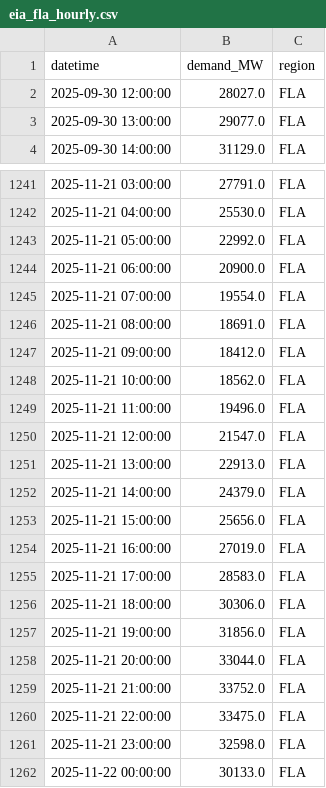
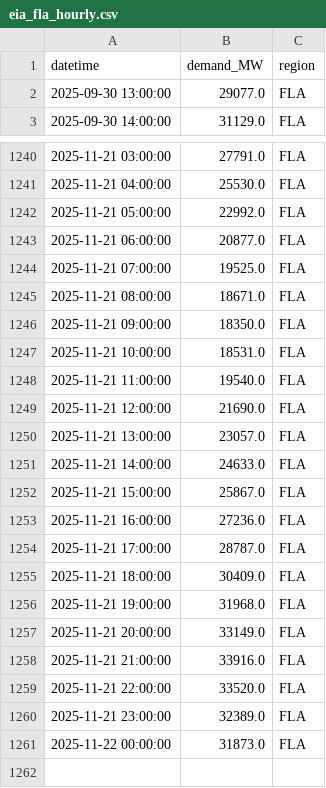
Before and after one commit to N3il-kb/gridcast, a CSV file: cache/eia_fla_hourly.csv, drawn as a sheet; only a part is shown, gaps mark what is left out.

```diff
--- a/cache/eia_fla_hourly.csv
+++ b/cache/eia_fla_hourly.csv
@@ -1,3 +1,2 @@
 datetime,demand_MW,region
-2025-09-30 12:00:00,28027.0,FLA
 2025-09-30 13:00:00,29077.0,FLA
@@ -1243,20 +1242,20 @@ datetime,demand_MW,region
 2025-11-21 05:00:00,22992.0,FLA
-2025-11-21 06:00:00,20900.0,FLA
-2025-11-21 07:00:00,19554.0,FLA
-2025-11-21 08:00:00,18691.0,FLA
-2025-11-21 09:00:00,18412.0,FLA
-2025-11-21 10:00:00,18562.0,FLA
-2025-11-21 11:00:00,19496.0,FLA
-2025-11-21 12:00:00,21547.0,FLA
-2025-11-21 13:00:00,22913.0,FLA
-2025-11-21 14:00:00,24379.0,FLA
-2025-11-21 15:00:00,25656.0,FLA
-2025-11-21 16:00:00,27019.0,FLA
-2025-11-21 17:00:00,28583.0,FLA
-2025-11-21 18:00:00,30306.0,FLA
-2025-11-21 19:00:00,31856.0,FLA
-2025-11-21 20:00:00,33044.0,FLA
-2025-11-21 21:00:00,33752.0,FLA
-2025-11-21 22:00:00,33475.0,FLA
-2025-11-21 23:00:00,32598.0,FLA
-2025-11-22 00:00:00,30133.0,FLA
+2025-11-21 06:00:00,20877.0,FLA
+2025-11-21 07:00:00,19525.0,FLA
+2025-11-21 08:00:00,18671.0,FLA
+2025-11-21 09:00:00,18350.0,FLA
+2025-11-21 10:00:00,18531.0,FLA
+2025-11-21 11:00:00,19540.0,FLA
+2025-11-21 12:00:00,21690.0,FLA
+2025-11-21 13:00:00,23057.0,FLA
+2025-11-21 14:00:00,24633.0,FLA
+2025-11-21 15:00:00,25867.0,FLA
+2025-11-21 16:00:00,27236.0,FLA
+2025-11-21 17:00:00,28787.0,FLA
+2025-11-21 18:00:00,30409.0,FLA
+2025-11-21 19:00:00,31968.0,FLA
+2025-11-21 20:00:00,33149.0,FLA
+2025-11-21 21:00:00,33916.0,FLA
+2025-11-21 22:00:00,33520.0,FLA
+2025-11-21 23:00:00,32389.0,FLA
+2025-11-22 00:00:00,31873.0,FLA
```
Also changed, not shown: cache/eia_cent_hourly.csv, cache/eia_mida_hourly.csv, 14 other files.
